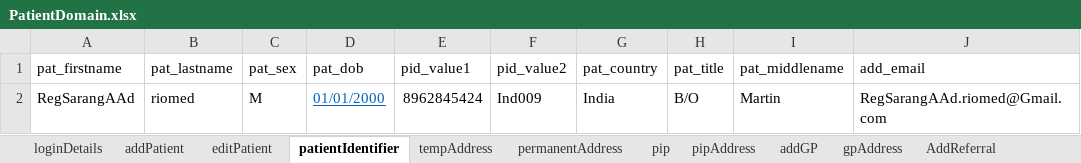
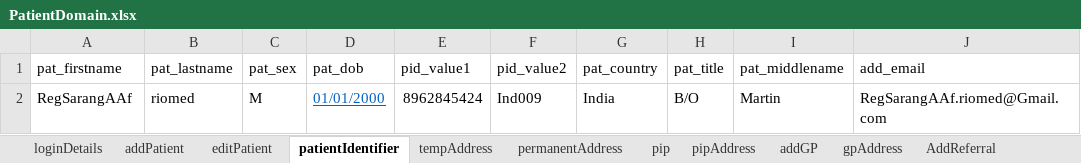
Before and after one commit to manojvyavahare27/DemoServerCellma4ClinicalAuto-, an Excel workbook: ExcelFiles/PatientDomain.xlsx, sheet patientIdentifier, drawn as a sheet; values as stored, in another font and other column widths than the file's, no borders; the diff names each change by its address in the sheet, - before the commit and + after, or states it on an @@ line.

```diff
--- a/ExcelFiles/PatientDomain.xlsx (sheet patientIdentifier)
+++ b/ExcelFiles/PatientDomain.xlsx (sheet patientIdentifier)
-A2 (pat_firstname): RegSarangAAd
+A2 (pat_firstname): RegSarangAAf
-J2 (add_email): RegSarangAAd.riomed@Gmail.com
+J2 (add_email): RegSarangAAf.riomed@Gmail.com
```
Also changed, not shown: sheet patDetails, sheet addPatient, sheet editPatient, 3 other files.
